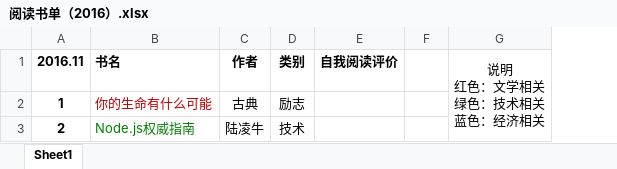
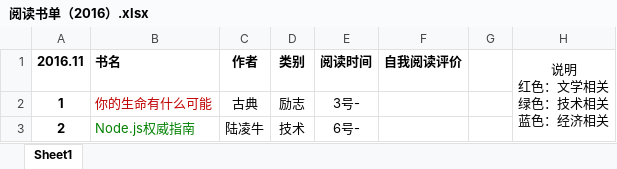
Before and after one commit to RukiQ/ReadingNotes, an Excel workbook: 阅读书单（2016）.xlsx, sheet Sheet1, drawn as a sheet; values as stored, in another font and other column widths than the file's, no borders; the diff names each change by its address in the sheet, - before the commit and + after, or states it on an @@ line.

```diff
--- a/阅读书单（2016）.xlsx (sheet Sheet1)
+++ b/阅读书单（2016）.xlsx (sheet Sheet1)
+column E (阅读时间), rows 2-3: 3号- | 6号-
```
Also changed, not shown: 1 other file.
